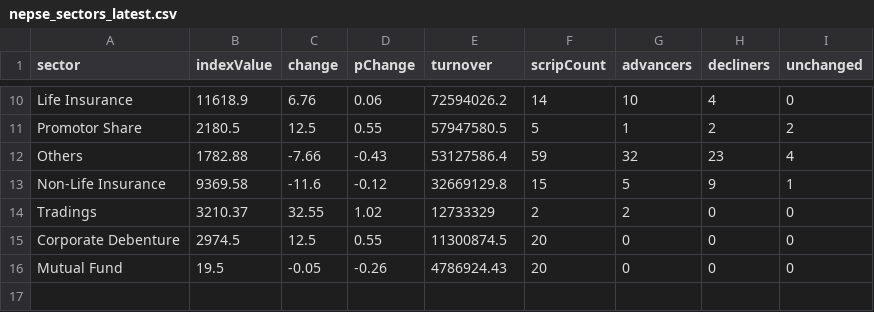
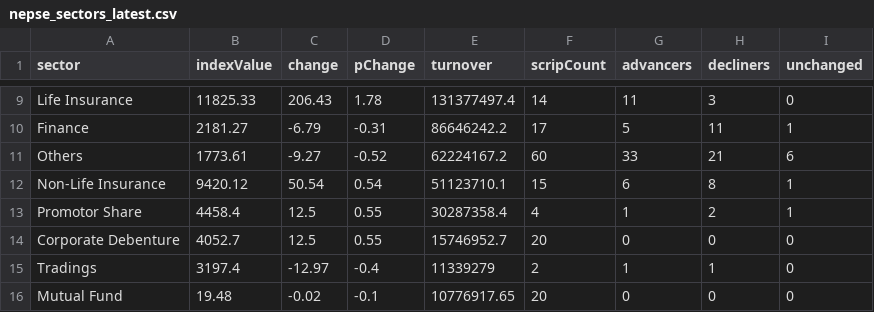
Before and after one commit to raazkhnl/nepsai, a CSV file: data/eod/nepse_sectors_latest.csv, drawn as a sheet; only a part is shown, gaps mark what is left out; the diff covers the shown part only.

```diff
--- a/data/eod/nepse_sectors_latest.csv
+++ b/data/eod/nepse_sectors_latest.csv
@@ -10,7 +9,8 @@ sector,indexValue,change,pChange,turnover,scripCount,advancers,decliners,unchang
-"Life Insurance",11618.9,6.76,0.06,72594026.2,14,10,4,0
-"Promotor Share",2180.5,12.5,0.55,57947580.5,5,1,2,2
-"Others",1782.88,-7.66,-0.43,53127586.4,59,32,23,4
-"Non-Life Insurance",9369.58,-11.6,-0.12,32669129.8,15,5,9,1
-"Tradings",3210.37,32.55,1.02,12733329,2,2,0,0
-"Corporate Debenture",2974.5,12.5,0.55,11300874.5,20,0,0,0
-"Mutual Fund",19.5,-0.05,-0.26,4786924.43,20,0,0,0
+"Life Insurance",11825.33,206.43,1.78,131377497.4,14,11,3,0
+"Finance",2181.27,-6.79,-0.31,86646242.2,17,5,11,1
+"Others",1773.61,-9.27,-0.52,62224167.2,60,33,21,6
+"Non-Life Insurance",9420.12,50.54,0.54,51123710.1,15,6,8,1
+"Promotor Share",4458.4,12.5,0.55,30287358.4,4,1,2,1
+"Corporate Debenture",4052.7,12.5,0.55,15746952.7,20,0,0,0
+"Tradings",3197.4,-12.97,-0.4,11339279,2,1,1,0
+"Mutual Fund",19.48,-0.02,-0.1,10776917.65,20,0,0,0
```
Also changed, not shown: 1 added row, 2 removed rows and 30 edited cells elsewhere in this file, data/eod/nepse_canonical_2026-10-13.csv, data/eod/nepse_canonical_latest.csv, 12 other files.
